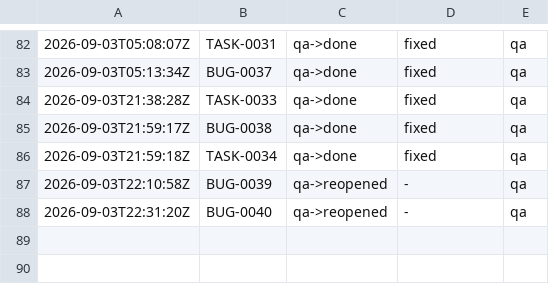
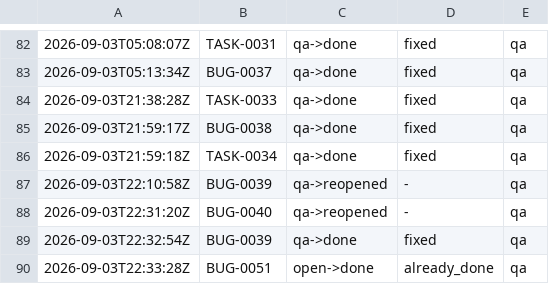
Before and after one commit to kblabsths/KPop-Social-Admin, a TSV file: agenticflow/tracker/qa_outcomes.tsv, drawn as a sheet; only a part is shown, gaps mark what is left out.

```diff
--- a/agenticflow/tracker/qa_outcomes.tsv
+++ b/agenticflow/tracker/qa_outcomes.tsv
@@ -88 +88,3 @@
 2026-09-03T22:31:20Z	BUG-0040	qa->reopened	-	qa
+2026-09-03T22:32:54Z	BUG-0039	qa->done	fixed	qa
+2026-09-03T22:33:28Z	BUG-0051	open->done	already_done	qa
```
Also changed, not shown: agenticflow/tracker/spawn_log.tsv, 4 other files.
